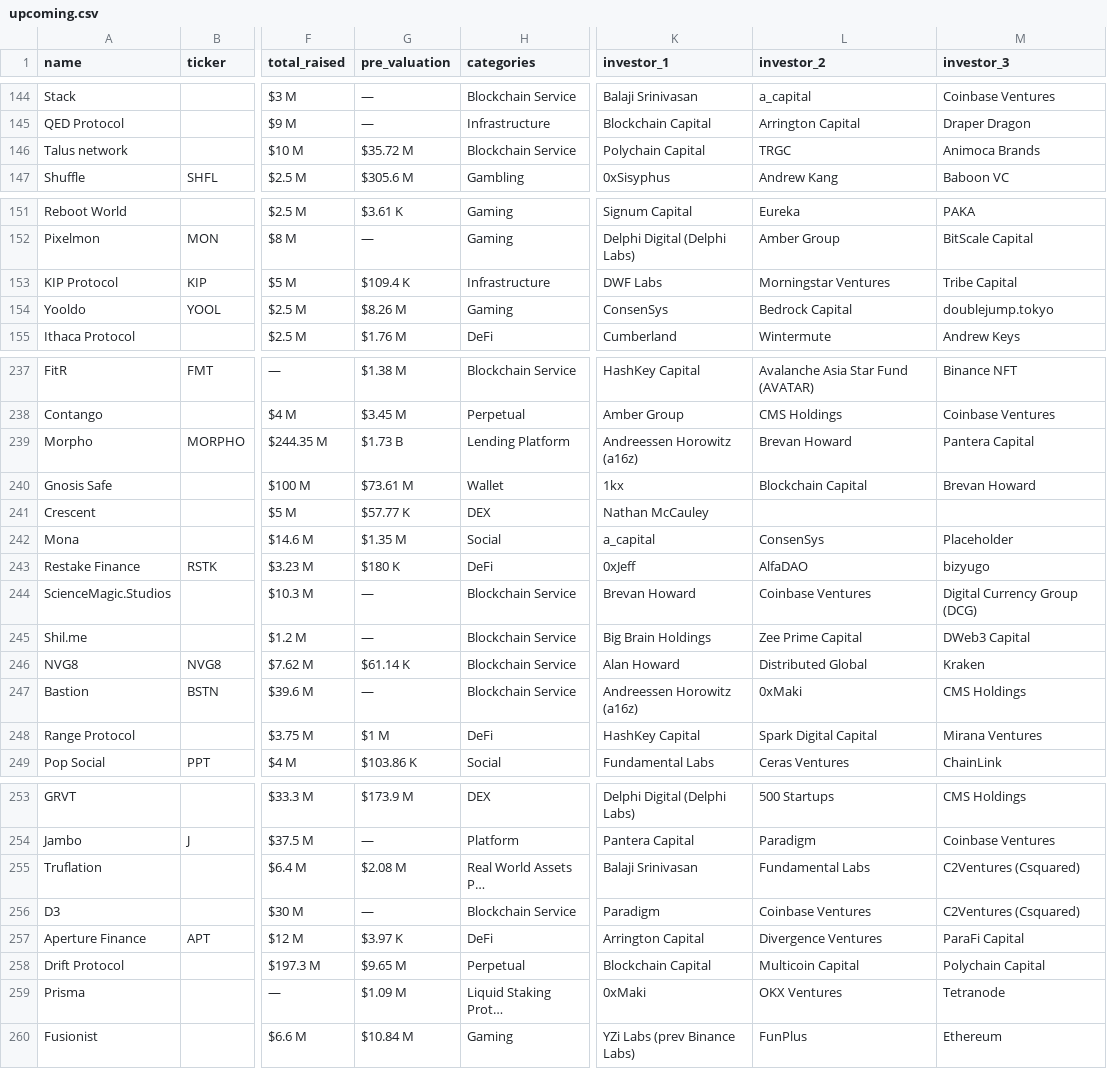
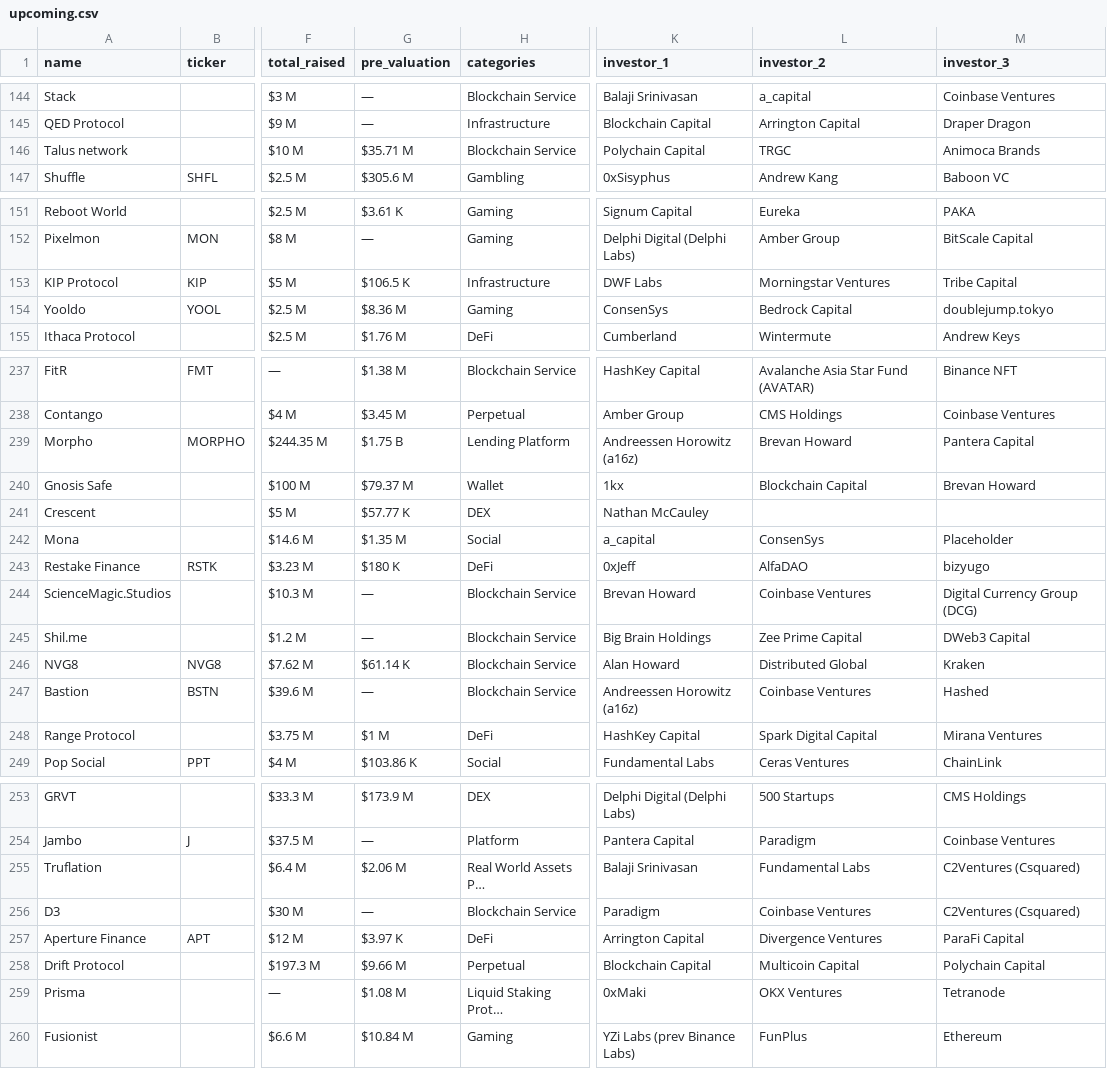
Before and after one commit to rfrm-dao/ICO-IDO-Dashboard, a CSV file: upcoming.csv, drawn as a sheet; only a part is shown, gaps mark what is left out; the diff covers the shown part only; the diff names each change by its address in the sheet, - before the commit and + after, or states it on an @@ line.

```diff
--- a/upcoming.csv
+++ b/upcoming.csv
-G146 (pre_valuation): $35.72 M
+G146 (pre_valuation): $35.71 M
-G153 (pre_valuation): $109.4 K
+G153 (pre_valuation): $106.5 K
-G154 (pre_valuation): $8.26 M
+G154 (pre_valuation): $8.36 M
-G239 (pre_valuation): $1.73 B
+G239 (pre_valuation): $1.75 B
-G240 (pre_valuation): $73.61 M
+G240 (pre_valuation): $79.37 M
-L247 (investor_2): 0xMaki
+L247 (investor_2): Coinbase Ventures
-M247 (investor_3): CMS Holdings
+M247 (investor_3): Hashed
-G255 (pre_valuation): $2.08 M
+G255 (pre_valuation): $2.06 M
-G258 (pre_valuation): $9.65 M
+G258 (pre_valuation): $9.66 M
-G259 (pre_valuation): $1.09 M
+G259 (pre_valuation): $1.08 M
```
Also changed, not shown: 21 edited cells elsewhere in this file, active.csv, icostats.csv.
